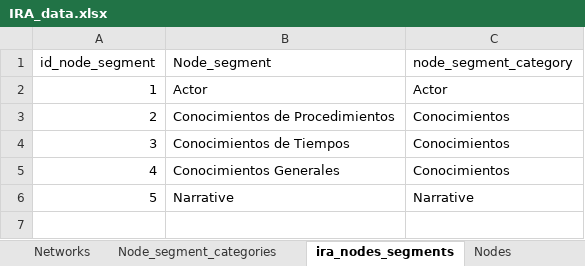
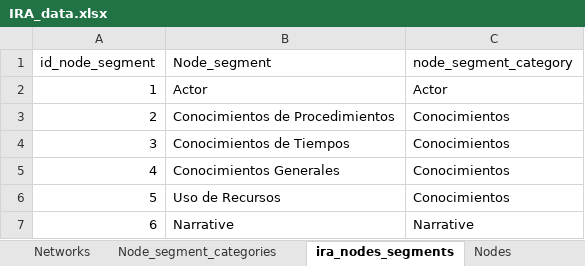
Before and after one commit to FNACUser/Forms-vue, an Excel workbook: backend/data/IRA_data.xlsx, sheet ira_nodes_segments, drawn as a sheet; values as stored, in another font and other column widths than the file's, no borders; addresses are those after the commit; the diff names each change by its address in the sheet, - before the commit and + after, or states it on an @@ line.

```diff
--- a/backend/data/IRA_data.xlsx (sheet ira_nodes_segments)
+++ b/backend/data/IRA_data.xlsx (sheet ira_nodes_segments)
+row 6: 5 | Uso de Recursos | Conocimientos
@@ column A (id_node_segment) renumbered from row 7 down @@
```
Also changed, not shown: sheet Nodes, sheet Networks, sheet ira_networks_modes, sheet Preg-NetworkMode.
